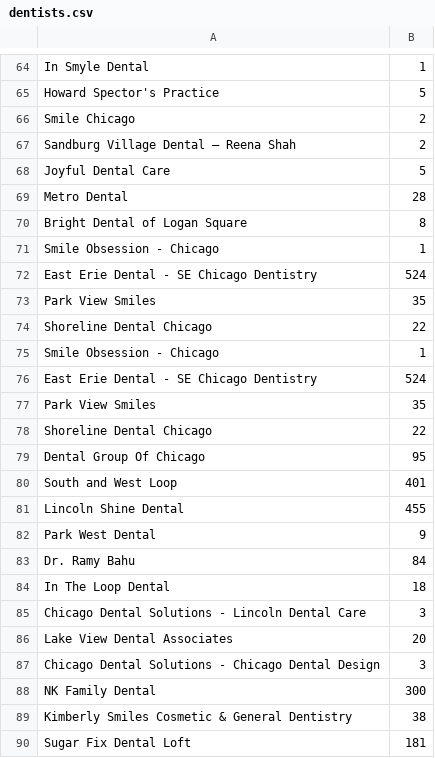
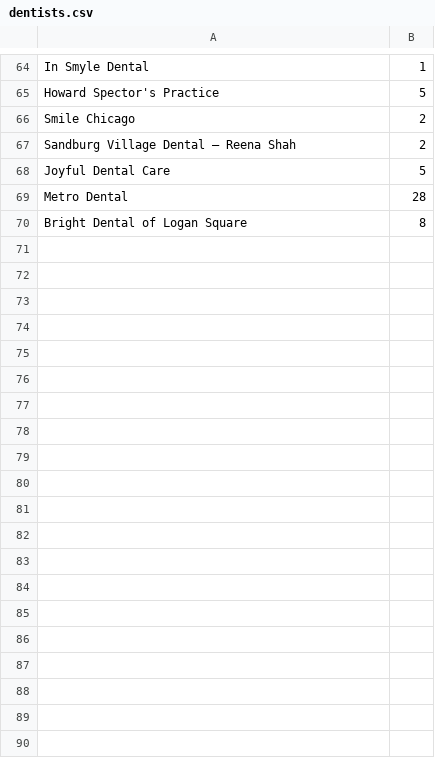
Before and after one commit to aidencullo/scraper, a CSV file: dentists/dentists.csv, drawn as a sheet; only a part is shown, gaps mark what is left out; the diff covers the shown part only.

```diff
--- a/dentists/dentists.csv
+++ b/dentists/dentists.csv
@@ -70,21 +70 @@ Metro Dental,28
 Bright Dental of Logan Square,8
-Smile Obsession - Chicago,1
-East Erie Dental - SE Chicago Dentistry,524
-Park View Smiles,35
-Shoreline Dental Chicago,22
-Smile Obsession - Chicago,1
-East Erie Dental - SE Chicago Dentistry,524
-Park View Smiles,35
-Shoreline Dental Chicago,22
-Dental Group Of Chicago,95
-South and West Loop,401
-Lincoln Shine Dental,455
-Park West Dental,9
-Dr. Ramy Bahu,84
-In The Loop Dental,18
-Chicago Dental Solutions - Lincoln Dental Care,3
-Lake View Dental Associates,20
-Chicago Dental Solutions - Chicago Dental Design,3
-NK Family Dental,300
-Kimberly Smiles Cosmetic & General Dentistry,38
-Sugar Fix Dental Loft,181
```
Also changed, not shown: 50 removed rows elsewhere in this file, 1 other file.
